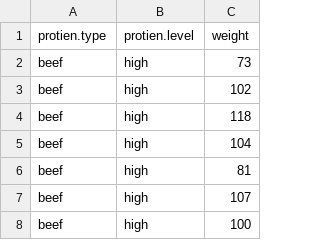
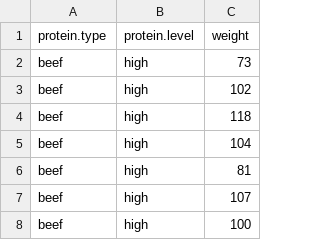
Before and after one commit to ahurford/biol-4605-data, a CSV file: data/rat-diet.csv, drawn as a sheet; only a part is shown.

Commit message:
Update rat-diet.csv

```diff
--- a/data/rat-diet.csv
+++ b/data/rat-diet.csv
@@ -1,2 +1,2 @@
-protien.type, protien.level, weight
+protein.type, protein.level, weight
 beef, high, 73
```
